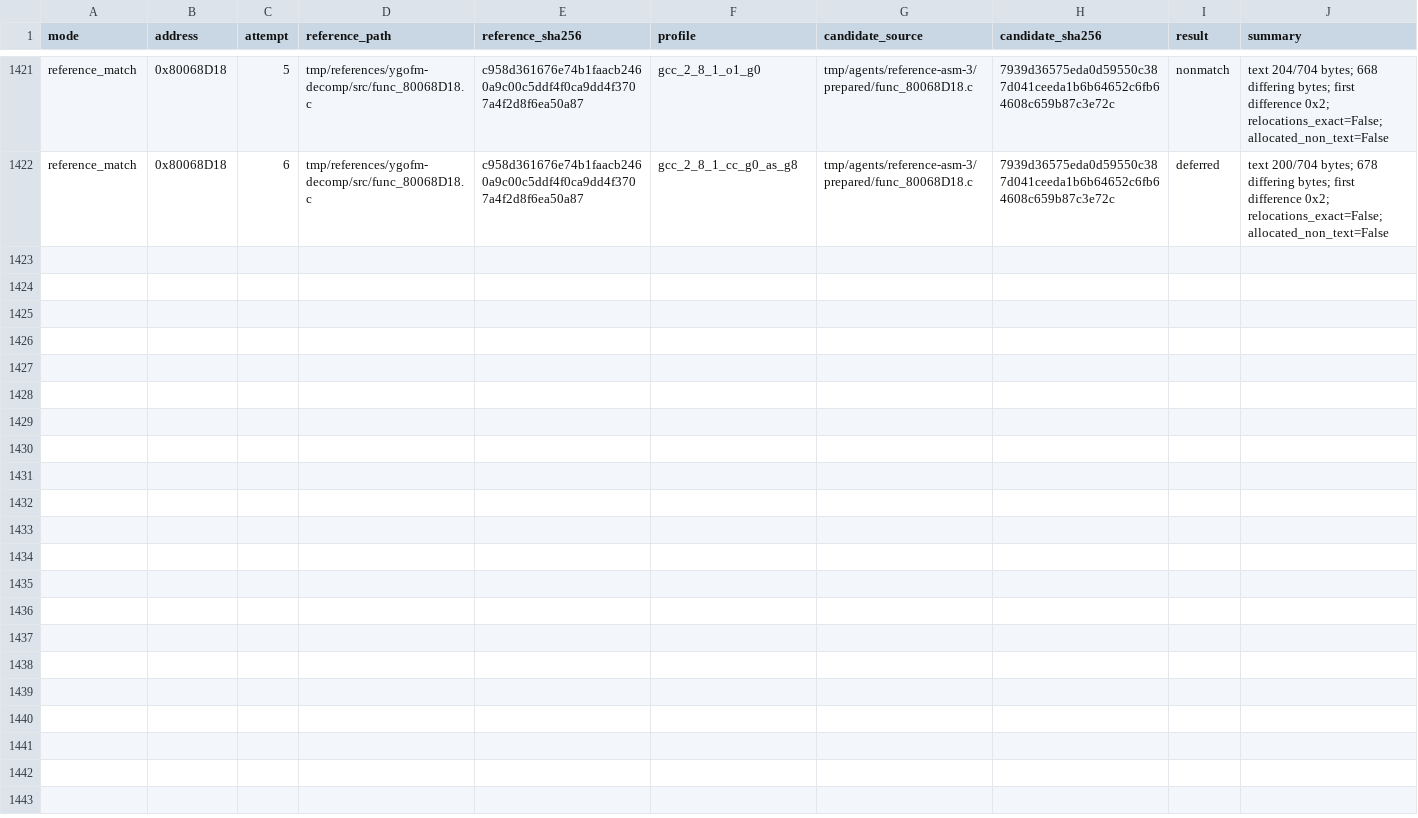
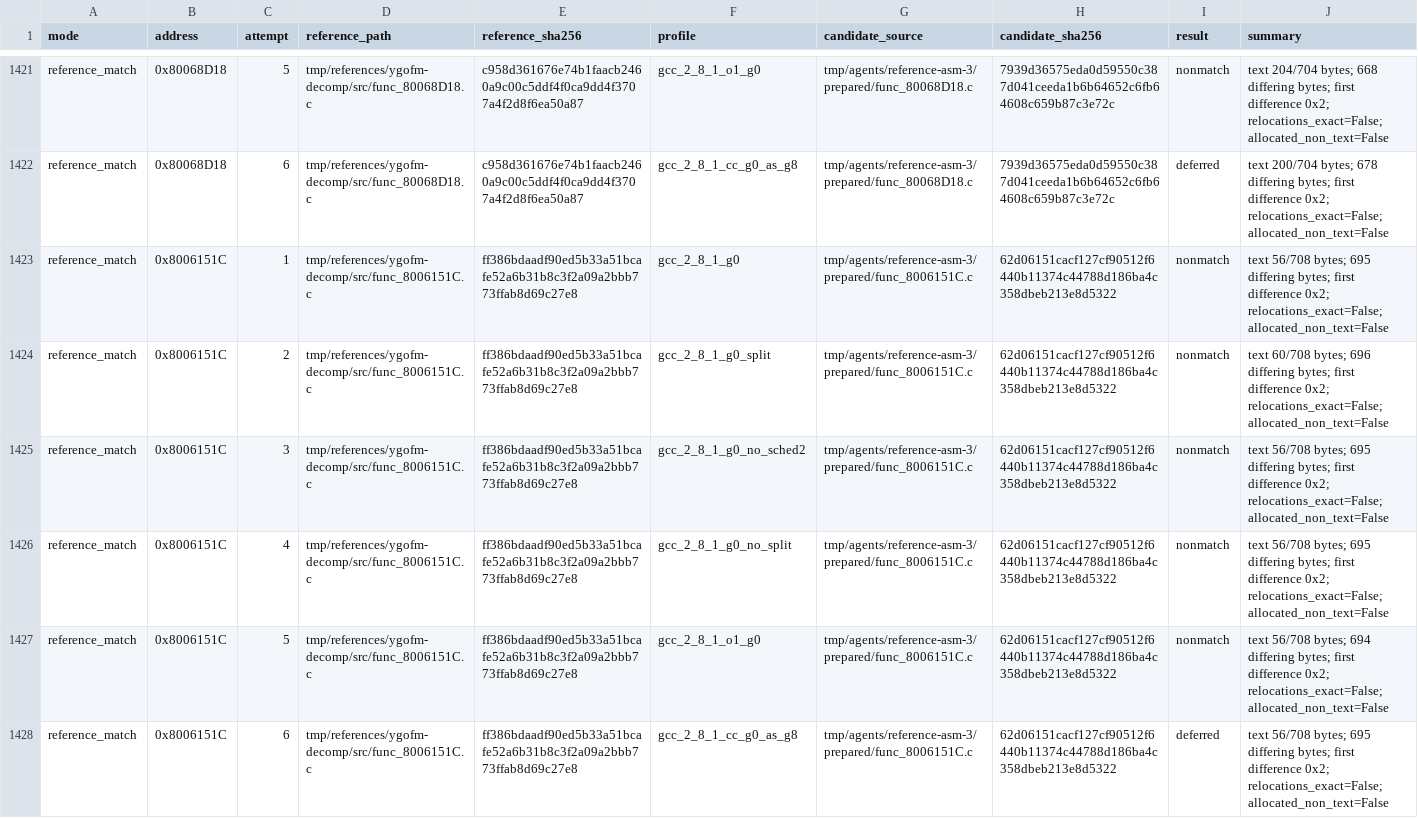
Before and after one commit to MaChInEgUn3/memories-decomp, a CSV file: config/slus_01411/external_attempts.csv, drawn as a sheet; only a part is shown, gaps mark what is left out; the diff names each change by its address in the sheet, - before the commit and + after, or states it on an @@ line.

```diff
--- a/config/slus_01411/external_attempts.csv
+++ b/config/slus_01411/external_attempts.csv
+row 1423: reference_match | 0x8006151C | 1 | tmp/references/ygofm-decomp/src/func_8006151C.c | ff386bdaadf90ed5b33a51bcafe52a6b31b8c3f2a09a2bbb773ffab8d69c27e8 | gcc_2_8_1_g0 | tmp/agents/reference-asm-3/prepared/func_8006151C.c | 62d06151cacf127cf90512f6440b11374c44788d186ba4c358dbeb213e8d5322 | nonmatch | text 56/708 bytes; 695 differing bytes; first difference 0x2; relocations_exact=False; allocated_non_text=False
+row 1424: reference_match | 0x8006151C | 2 | tmp/references/ygofm-decomp/src/func_8006151C.c | ff386bdaadf90ed5b33a51bcafe52a6b31b8c3f2a09a2bbb773ffab8d69c27e8 | gcc_2_8_1_g0_split | tmp/agents/reference-asm-3/prepared/func_8006151C.c | 62d06151cacf127cf90512f6440b11374c44788d186ba4c358dbeb213e8d5322 | nonmatch | text 60/708 bytes; 696 differing bytes; first difference 0x2; relocations_exact=False; allocated_non_text=False
+row 1425: reference_match | 0x8006151C | 3 | tmp/references/ygofm-decomp/src/func_8006151C.c | ff386bdaadf90ed5b33a51bcafe52a6b31b8c3f2a09a2bbb773ffab8d69c27e8 | gcc_2_8_1_g0_no_sched2 | tmp/agents/reference-asm-3/prepared/func_8006151C.c | 62d06151cacf127cf90512f6440b11374c44788d186ba4c358dbeb213e8d5322 | nonmatch | text 56/708 bytes; 695 differing bytes; first difference 0x2; relocations_exact=False; allocated_non_text=False
+row 1426: reference_match | 0x8006151C | 4 | tmp/references/ygofm-decomp/src/func_8006151C.c | ff386bdaadf90ed5b33a51bcafe52a6b31b8c3f2a09a2bbb773ffab8d69c27e8 | gcc_2_8_1_g0_no_split | tmp/agents/reference-asm-3/prepared/func_8006151C.c | 62d06151cacf127cf90512f6440b11374c44788d186ba4c358dbeb213e8d5322 | nonmatch | text 56/708 bytes; 695 differing bytes; first difference 0x2; relocations_exact=False; allocated_non_text=False
+row 1427: reference_match | 0x8006151C | 5 | tmp/references/ygofm-decomp/src/func_8006151C.c | ff386bdaadf90ed5b33a51bcafe52a6b31b8c3f2a09a2bbb773ffab8d69c27e8 | gcc_2_8_1_o1_g0 | tmp/agents/reference-asm-3/prepared/func_8006151C.c | 62d06151cacf127cf90512f6440b11374c44788d186ba4c358dbeb213e8d5322 | nonmatch | text 56/708 bytes; 694 differing bytes; first difference 0x2; relocations_exact=False; allocated_non_text=False
+row 1428: reference_match | 0x8006151C | 6 | tmp/references/ygofm-decomp/src/func_8006151C.c | ff386bdaadf90ed5b33a51bcafe52a6b31b8c3f2a09a2bbb773ffab8d69c27e8 | gcc_2_8_1_cc_g0_as_g8 | tmp/agents/reference-asm-3/prepared/func_8006151C.c | 62d06151cacf127cf90512f6440b11374c44788d186ba4c358dbeb213e8d5322 | deferred | text 56/708 bytes; 695 differing bytes; first difference 0x2; relocations_exact=False; allocated_non_text=False
```
